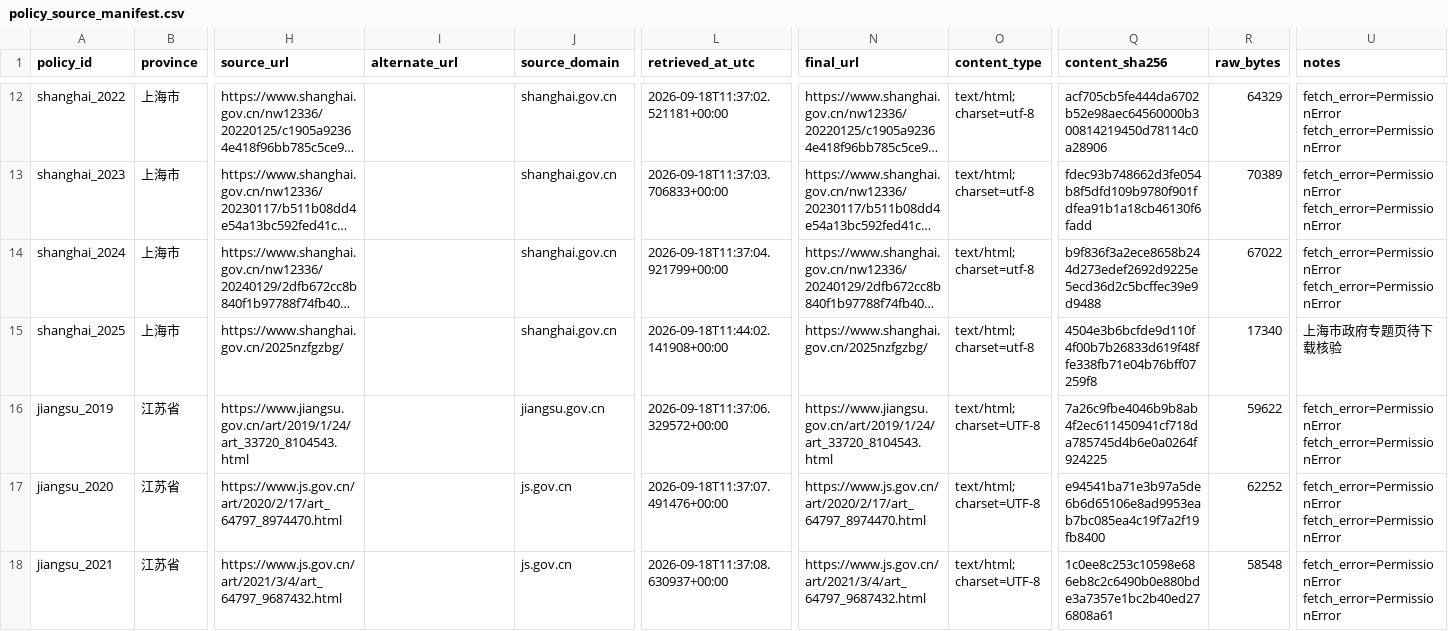
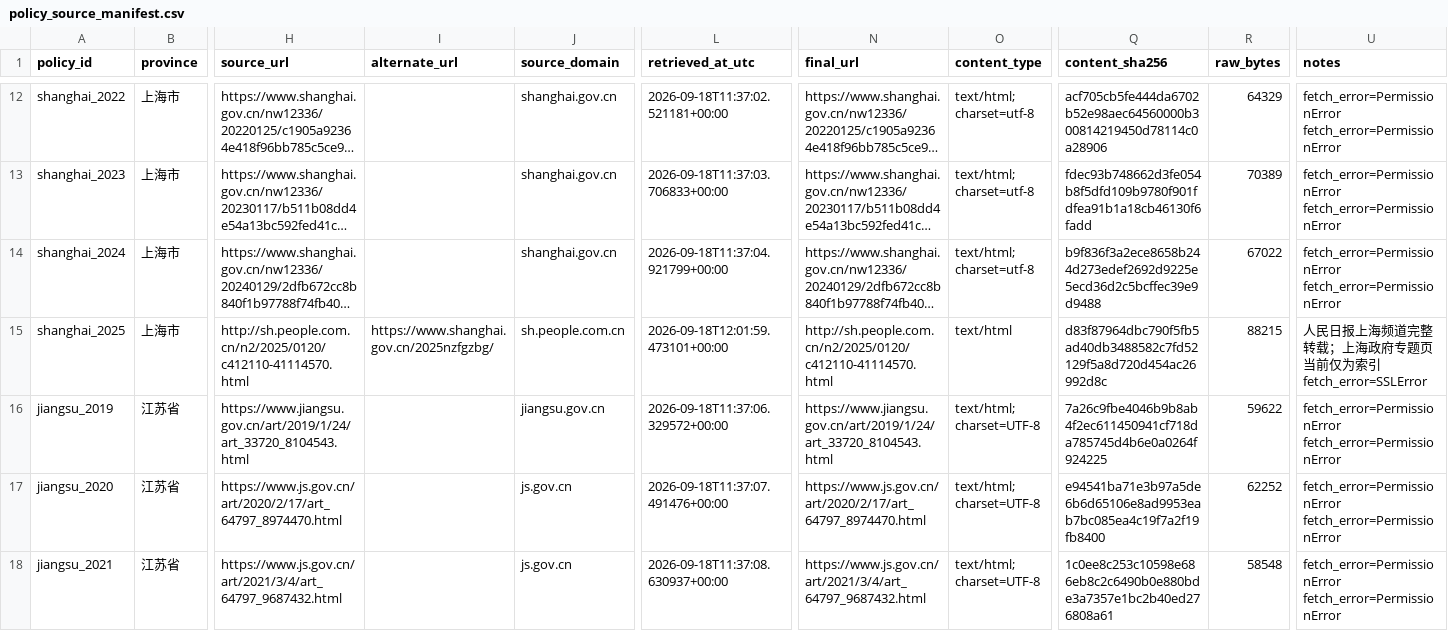
Before and after one commit to Kite-P/Research-Policy_Innovation_Demo, a CSV file: metadata/policy_source_manifest.csv, drawn as a sheet; only a part is shown, gaps mark what is left out; long unchanged cells end in …; the diff names each change by its address in the sheet, - before the commit and + after, or states it on an @@ line.

```diff
--- a/metadata/policy_source_manifest.csv
+++ b/metadata/policy_source_manifest.csv
-H15 (source_url): https://www.shanghai.gov.cn/2025nzfgzbg/
+H15 (source_url): http://sh.people.com.cn/n2/2025/0120/c412110-41114570.html
-I15 (alternate_url): (empty)
+I15 (alternate_url): https://www.shanghai.gov.cn/2025nzfgzbg/
-J15 (source_domain): shanghai.gov.cn
+J15 (source_domain): sh.people.com.cn
-L15 (retrieved_at_utc): 2026-09-18T11:44:02.141908+00:00
+L15 (retrieved_at_utc): 2026-09-18T12:01:59.473101+00:00
-N15 (final_url): https://www.shanghai.gov.cn/2025nzfgzbg/
+N15 (final_url): http://sh.people.com.cn/n2/2025/0120/c412110-41114570.html
-O15 (content_type): text/html; charset=utf-8
+O15 (content_type): text/html
-Q15 (content_sha256): 4504e3b6bcfde9d110f4f00b7b26833d619f48ffe338fb71e04b76bff07259f8
+Q15 (content_sha256): d83f87964dbc790f5fb5ad40db3488582c7fd52129f5a8d720d454ac26992d8c
-R15 (raw_bytes): 17340
+R15 (raw_bytes): 88215
-U15 (notes): 上海市政府专题页待下载核验
+U15 (notes): 人民日报上海频道完整转载；上海政府专题页当前仅为索引 fetch_error=SSLError
```
Also changed, not shown: 6 other files.
